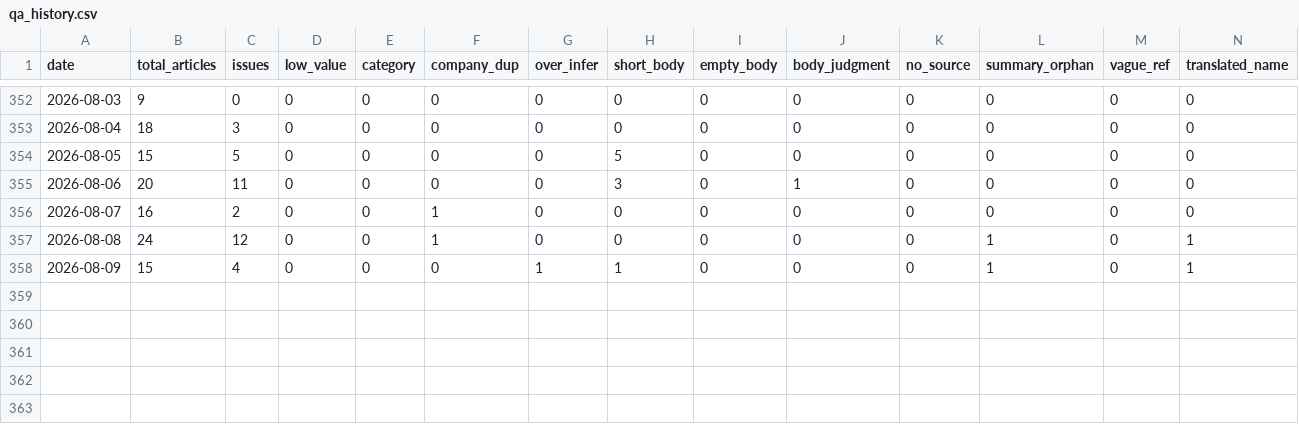
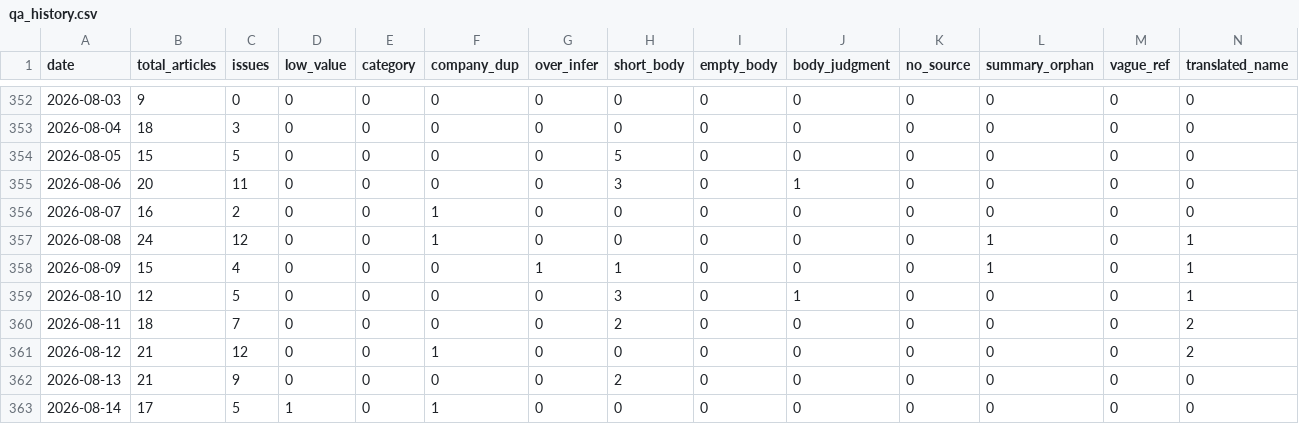
Before and after one commit to LinkX-Capital/ai-daily-news, a CSV file: qa_history.csv, drawn as a sheet; only a part is shown, gaps mark what is left out; rows hold the shown columns only; the diff names each change by its address in the sheet, - before the commit and + after, or states it on an @@ line.

Commit message:
2026-08-14 daily news (16 articles)

```diff
--- a/qa_history.csv
+++ b/qa_history.csv
+row 359: 2026-08-10 | 12 | 5 | 0 | 0 | 0 | 0 | 3 | 0 | 1 | 0 | 0 | 0 | 1
+row 360: 2026-08-11 | 18 | 7 | 0 | 0 | 0 | 0 | 2 | 0 | 0 | 0 | 0 | 0 | 2
+row 361: 2026-08-12 | 21 | 12 | 0 | 0 | 1 | 0 | 0 | 0 | 0 | 0 | 0 | 0 | 2
+row 362: 2026-08-13 | 21 | 9 | 0 | 0 | 0 | 0 | 2 | 0 | 0 | 0 | 0 | 0 | 0
+row 363: 2026-08-14 | 17 | 5 | 1 | 0 | 1 | 0 | 0 | 0 | 0 | 0 | 0 | 0 | 0
```
Also changed, not shown: 23 other files.
